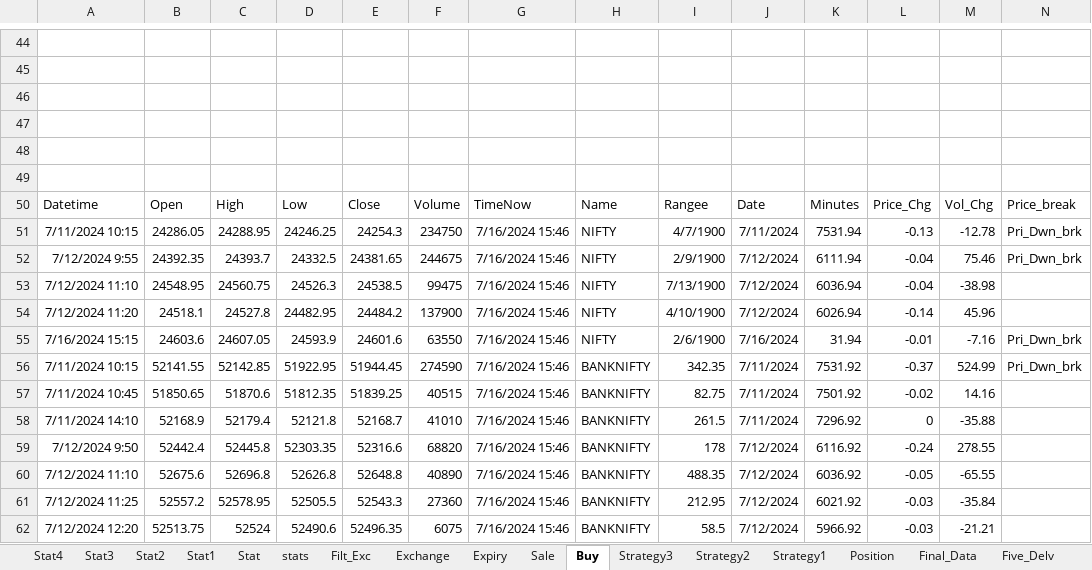
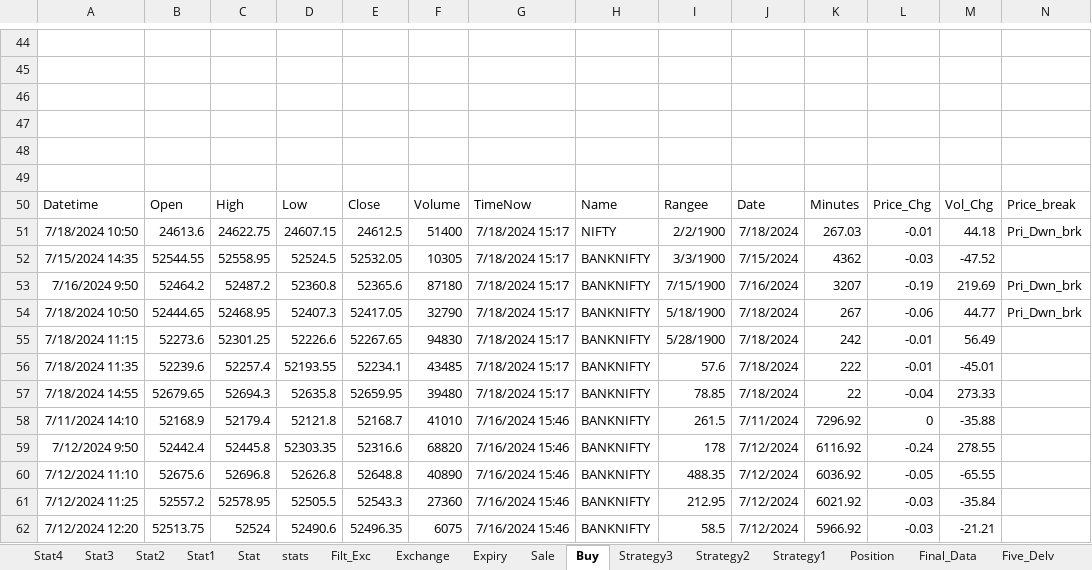
Before and after one commit to mkbairwa942/mkbairwa, an Excel workbook: Ravi_Fut.xlsx, sheet Buy, drawn as a sheet; only a part is shown, gaps mark what is left out; values as stored, in another font and other column widths than the file's, no borders; removed rows and columns are numbered as before the commit, all else as after; rows hold the shown columns only; the diff covers the shown part only; the diff names each change by its address in the sheet, - before the commit and + after, or states it on an @@ line.

```diff
--- a/Ravi_Fut.xlsx (sheet Buy)
+++ b/Ravi_Fut.xlsx (sheet Buy)
-row 51: 7/11/2024 10:15 | 24286.05 | 24288.95 | 24246.25 | 24254.3 | 234750 | 7/16/2024 15:46 | NIFTY | 4/7/1900 | 7/11/2024 | 7531.94 | -0.13 | -12.78 | Pri_Dwn_brk
-row 52: 7/12/2024 9:55 | 24392.35 | 24393.7 | 24332.5 | 24381.65 | 244675 | 7/16/2024 15:46 | NIFTY | 2/9/1900 | 7/12/2024 | 6111.94 | -0.04 | 75.46 | Pri_Dwn_brk
-row 53: 7/12/2024 11:10 | 24548.95 | 24560.75 | 24526.3 | 24538.5 | 99475 | 7/16/2024 15:46 | NIFTY | 7/13/1900 | 7/12/2024 | 6036.94 | -0.04 | -38.98
-row 54: 7/12/2024 11:20 | 24518.1 | 24527.8 | 24482.95 | 24484.2 | 137900 | 7/16/2024 15:46 | NIFTY | 4/10/1900 | 7/12/2024 | 6026.94 | -0.14 | 45.96
-row 55: 7/16/2024 15:15 | 24603.6 | 24607.05 | 24593.9 | 24601.6 | 63550 | 7/16/2024 15:46 | NIFTY | 2/6/1900 | 7/16/2024 | 31.94 | -0.01 | -7.16 | Pri_Dwn_brk
-row 56: 7/11/2024 10:15 | 52141.55 | 52142.85 | 51922.95 | 51944.45 | 274590 | 7/16/2024 15:46 | BANKNIFTY | 342.35 | 7/11/2024 | 7531.92 | -0.37 | 524.99 | Pri_Dwn_brk
-row 57: 7/11/2024 10:45 | 51850.65 | 51870.6 | 51812.35 | 51839.25 | 40515 | 7/16/2024 15:46 | BANKNIFTY | 82.75 | 7/11/2024 | 7501.92 | -0.02 | 14.16
+row 51: 7/18/2024 10:50 | 24613.6 | 24622.75 | 24607.15 | 24612.5 | 51400 | 7/18/2024 15:17 | NIFTY | 2/2/1900 | 7/18/2024 | 267.03 | -0.01 | 44.18 | Pri_Dwn_brk
+row 52: 7/15/2024 14:35 | 52544.55 | 52558.95 | 52524.5 | 52532.05 | 10305 | 7/18/2024 15:17 | BANKNIFTY | 3/3/1900 | 7/15/2024 | 4362 | -0.03 | -47.52
+row 53: 7/16/2024 9:50 | 52464.2 | 52487.2 | 52360.8 | 52365.6 | 87180 | 7/18/2024 15:17 | BANKNIFTY | 7/15/1900 | 7/16/2024 | 3207 | -0.19 | 219.69 | Pri_Dwn_brk
+row 54: 7/18/2024 10:50 | 52444.65 | 52468.95 | 52407.3 | 52417.05 | 32790 | 7/18/2024 15:17 | BANKNIFTY | 5/18/1900 | 7/18/2024 | 267 | -0.06 | 44.77 | Pri_Dwn_brk
+row 55: 7/18/2024 11:15 | 52273.6 | 52301.25 | 52226.6 | 52267.65 | 94830 | 7/18/2024 15:17 | BANKNIFTY | 5/28/1900 | 7/18/2024 | 242 | -0.01 | 56.49
+row 56: 7/18/2024 11:35 | 52239.6 | 52257.4 | 52193.55 | 52234.1 | 43485 | 7/18/2024 15:17 | BANKNIFTY | 57.6 | 7/18/2024 | 222 | -0.01 | -45.01
+row 57: 7/18/2024 14:55 | 52679.65 | 52694.3 | 52635.8 | 52659.95 | 39480 | 7/18/2024 15:17 | BANKNIFTY | 78.85 | 7/18/2024 | 22 | -0.04 | 273.33
```
Also changed, not shown: 13 added rows and 13 removed rows elsewhere in this sheet, sheet Filt_Exc, sheet stats, sheet Position, hidden cells, 1 other file.
